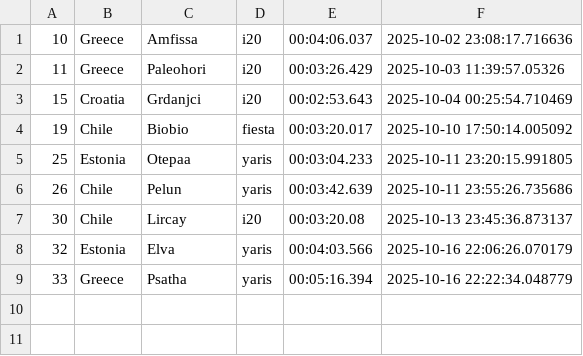
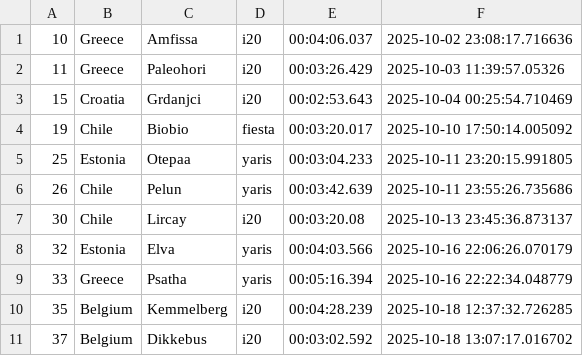
Before and after one commit to Mmathieus/rally-time-tracker, a CSV file: data/wrc10database/main.csv, drawn as a sheet; the diff names each change by its address in the sheet, - before the commit and + after, or states it on an @@ line.

```diff
--- a/data/wrc10database/main.csv
+++ b/data/wrc10database/main.csv
+row 10: 35 | Belgium | Kemmelberg | i20 | 00:04:28.239 | 2025-10-18 12:37:32.726285
+row 11: 37 | Belgium | Dikkebus | i20 | 00:03:02.592 | 2025-10-18 13:07:17.016702
```
Also changed, not shown: data/wrc10database/history.csv.
